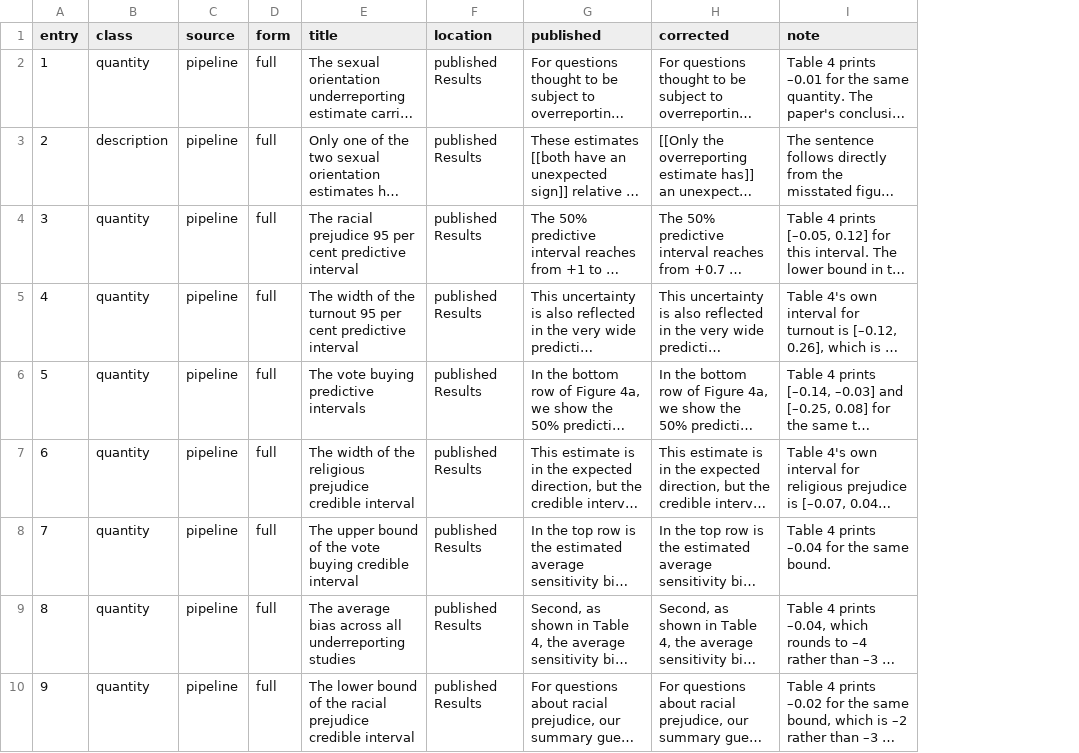
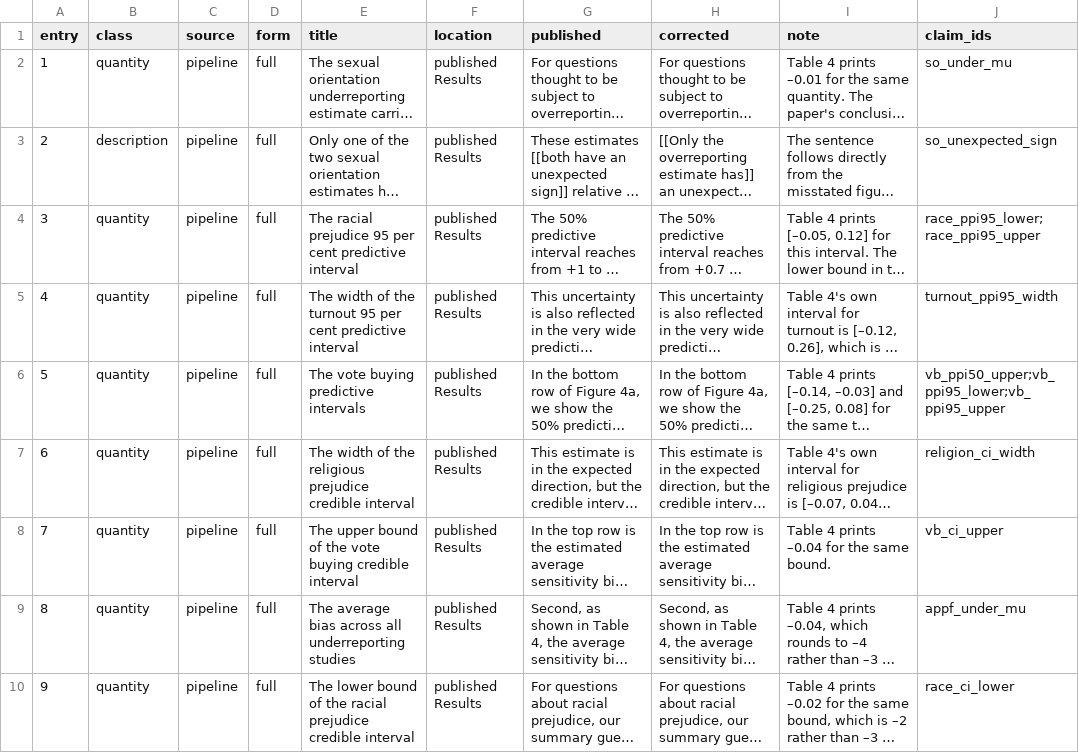
Before and after one commit to active-maintenance-aec/blair_coppock_moor_2020, a CSV file: errata_entries.csv, drawn as a sheet; only a part is shown; long unchanged cells end in …; the diff names each change by its address in the sheet, - before the commit and + after, or states it on an @@ line.

```diff
--- a/errata_entries.csv
+++ b/errata_entries.csv
+column J (claim_ids), rows 2-10: so_under_mu | so_unexpected_sign | race_ppi95_lower;race_ppi95_upper | turnout_ppi95_width | vb_ppi50_upper;vb_ppi95_lower;vb_ppi95_upper | religion_ci_width | vb_ci_upper | appf_under_mu | race_ci_lower
```
Also changed, not shown: 3 other files.
